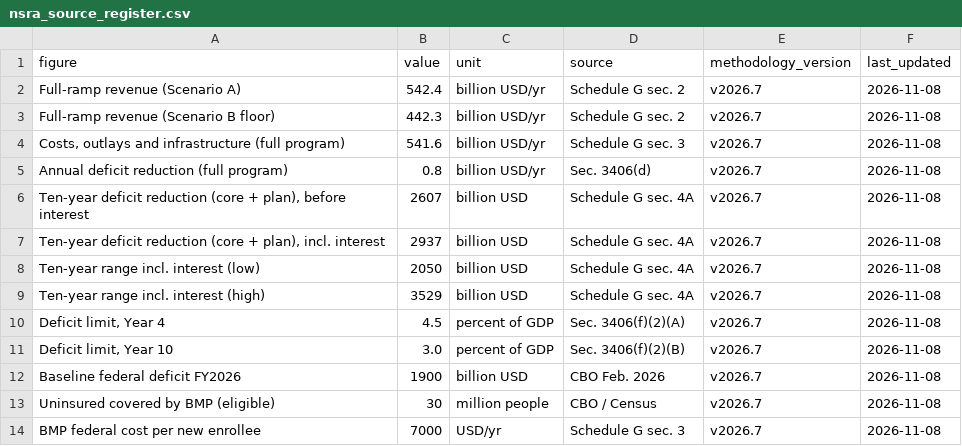
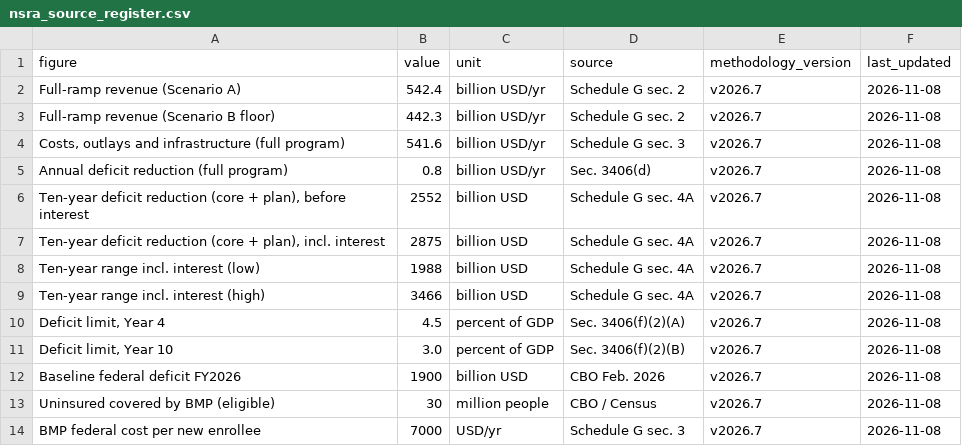
Before and after one commit to americanvault/theamericandeal, a CSV file: data/nsra_source_register.csv, drawn as a sheet.

Commit message:
Data: source register

```diff
--- a/data/nsra_source_register.csv
+++ b/data/nsra_source_register.csv
@@ -5,6 +5,6 @@ Full-ramp revenue (Scenario B floor),442.3,billion USD/yr,Schedule G sec. 2,v202
 Annual deficit reduction (full program),0.8,billion USD/yr,Sec. 3406(d),v2026.7,2026-11-08
-"Ten-year deficit reduction (core + plan), before interest",2607,billion USD,Schedule G sec. 4A,v2026.7,2026-11-08
-"Ten-year deficit reduction (core + plan), incl. interest",2937,billion USD,Schedule G sec. 4A,v2026.7,2026-11-08
-Ten-year range incl. interest (low),2050,billion USD,Schedule G sec. 4A,v2026.7,2026-11-08
-Ten-year range incl. interest (high),3529,billion USD,Schedule G sec. 4A,v2026.7,2026-11-08
+"Ten-year deficit reduction (core + plan), before interest",2552,billion USD,Schedule G sec. 4A,v2026.7,2026-11-08
+"Ten-year deficit reduction (core + plan), incl. interest",2875,billion USD,Schedule G sec. 4A,v2026.7,2026-11-08
+Ten-year range incl. interest (low),1988,billion USD,Schedule G sec. 4A,v2026.7,2026-11-08
+Ten-year range incl. interest (high),3466,billion USD,Schedule G sec. 4A,v2026.7,2026-11-08
 "Deficit limit, Year 4",4.5,percent of GDP,Sec. 3406(f)(2)(A),v2026.7,2026-11-08
```
